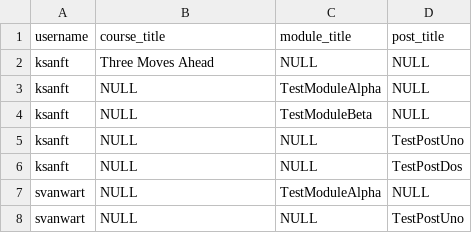
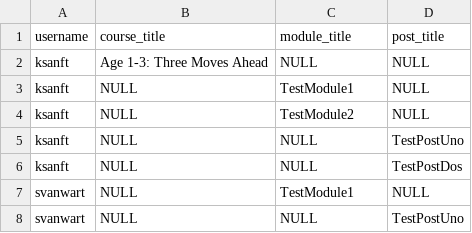
Before and after one commit to KailaBtw/tma-starter-app, a CSV file: backend/scripts/sample_data/completed_user_items.csv, drawn as a sheet.

Commit message:
Course → Module → Post flow, shared types, and back navigation (#64)
* update permissions

* add multiple courses to the db populate script and fix an issue with

* Fix model/interface field names to get modules displaying

* ensure bash is called for sh scripts

* add git bash support

* Add missing fields to the DB tables based on mobile api.ts types.

* update populate script to cover this new data.

* add get module detail service, refactor module card into its own file

* get posts displaying on their own cards (mocked)

* fix back navigation

* fix script issues - wrong line endings and force correct line endings now

* fix format issues

* Refactor course page to use two course card components

```diff
--- a/backend/scripts/sample_data/completed_user_items.csv
+++ b/backend/scripts/sample_data/completed_user_items.csv
@@ -1,8 +1,8 @@
 username,course_title,module_title,post_title
-ksanft,Three Moves Ahead,NULL,NULL
-ksanft,NULL,TestModuleAlpha,NULL
-ksanft,NULL,TestModuleBeta,NULL
+ksanft,Age 1-3: Three Moves Ahead,NULL,NULL
+ksanft,NULL,TestModule1,NULL
+ksanft,NULL,TestModule2,NULL
 ksanft,NULL,NULL,TestPostUno
 ksanft,NULL,NULL,TestPostDos
-svanwart,NULL,TestModuleAlpha,NULL
+svanwart,NULL,TestModule1,NULL
 svanwart,NULL,NULL,TestPostUno
```
Also changed, not shown: 32 other files.
